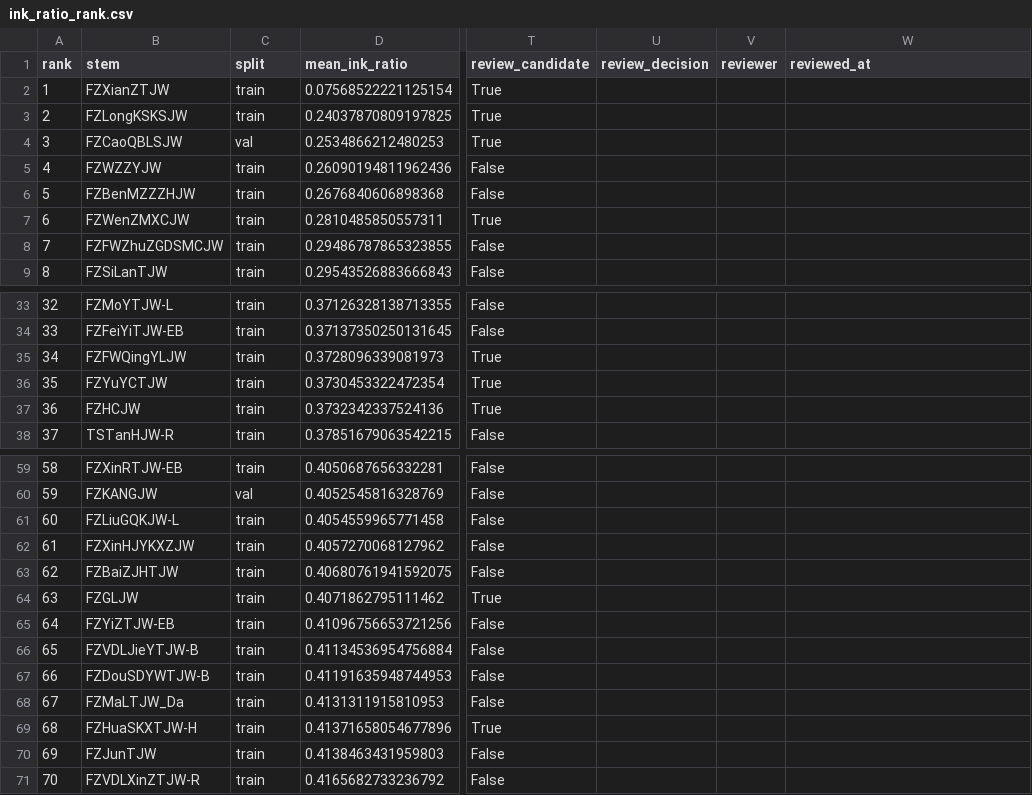
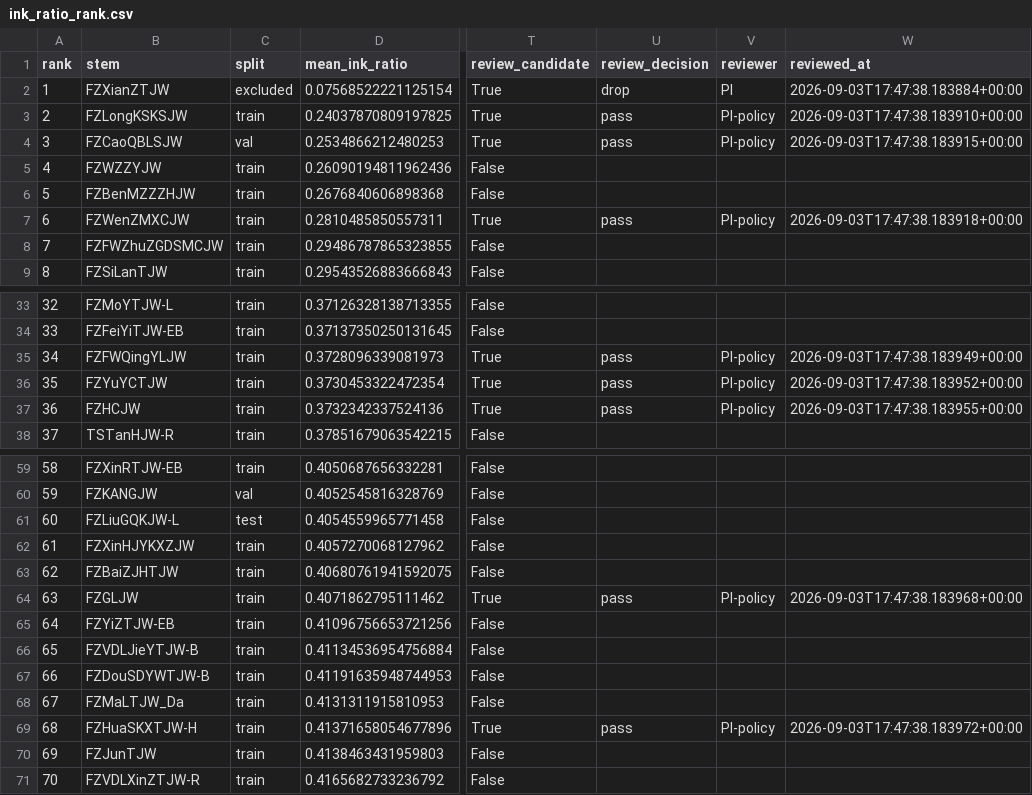
Before and after one commit to du2621281811/hrfont, a CSV file: data/cn2west_v2_abc_review/proto_A_ink/ink_ratio_rank.csv, drawn as a sheet; only a part is shown, gaps mark what is left out; the diff covers the shown part only; the diff names each change by its address in the sheet, - before the commit and + after, or states it on an @@ line.

```diff
--- a/data/cn2west_v2_abc_review/proto_A_ink/ink_ratio_rank.csv
+++ b/data/cn2west_v2_abc_review/proto_A_ink/ink_ratio_rank.csv
-C2 (split): train
+C2 (split): excluded
-U2 (review_decision): (empty)
+U2 (review_decision): drop
-V2 (reviewer): (empty)
+V2 (reviewer): PI
-W2 (reviewed_at): (empty)
+W2 (reviewed_at): 2026-09-03T17:47:38.183884+00:00
-U3:U4 (review_decision): (empty)
+U3:U4 (review_decision): pass
-V3:V4 (reviewer): (empty)
+V3:V4 (reviewer): PI-policy
-W3 (reviewed_at): (empty)
+W3 (reviewed_at): 2026-09-03T17:47:38.183910+00:00
-W4 (reviewed_at): (empty)
+W4 (reviewed_at): 2026-09-03T17:47:38.183915+00:00
-U7 (review_decision): (empty)
+U7 (review_decision): pass
-V7 (reviewer): (empty)
+V7 (reviewer): PI-policy
-W7 (reviewed_at): (empty)
+W7 (reviewed_at): 2026-09-03T17:47:38.183918+00:00
-U35:U37 (review_decision): (empty)
+U35:U37 (review_decision): pass
-V35:V37 (reviewer): (empty)
+V35:V37 (reviewer): PI-policy
-W35 (reviewed_at): (empty)
+W35 (reviewed_at): 2026-09-03T17:47:38.183949+00:00
-W36 (reviewed_at): (empty)
+W36 (reviewed_at): 2026-09-03T17:47:38.183952+00:00
-W37 (reviewed_at): (empty)
+W37 (reviewed_at): 2026-09-03T17:47:38.183955+00:00
-C61 (split): train
+C61 (split): test
-U64 (review_decision): (empty)
+U64 (review_decision): pass
-V64 (reviewer): (empty)
+V64 (reviewer): PI-policy
-W64 (reviewed_at): (empty)
+W64 (reviewed_at): 2026-09-03T17:47:38.183968+00:00
-U69 (review_decision): (empty)
+U69 (review_decision): pass
-V69 (reviewer): (empty)
+V69 (reviewer): PI-policy
-W69 (reviewed_at): (empty)
+W69 (reviewed_at): 2026-09-03T17:47:38.183972+00:00
```
Also changed, not shown: 22 edited cells elsewhere in this file, 57 other files.
